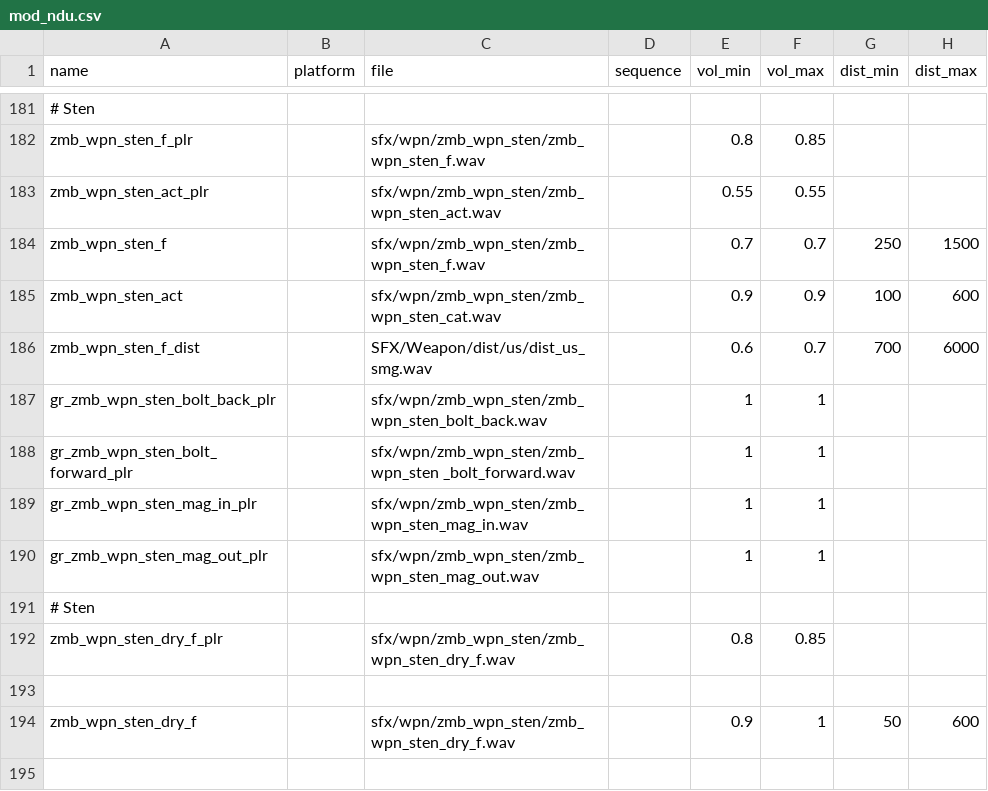
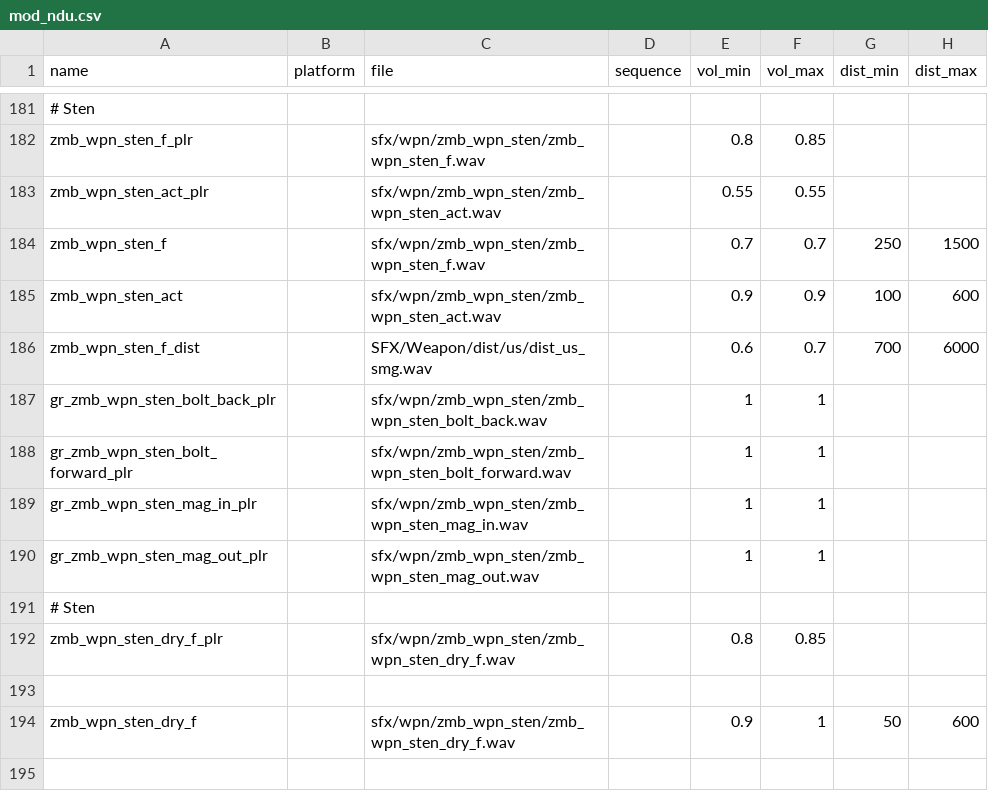
Before and after one commit to Keyware-Digital/NDU-Reloaded, a CSV file: soundaliases/mod_ndu.csv, drawn as a sheet; only a part is shown, gaps mark what is left out; the diff names each change by its address in the sheet, - before the commit and + after, or states it on an @@ line.

```diff
--- a/soundaliases/mod_ndu.csv
+++ b/soundaliases/mod_ndu.csv
-C185 (file): sfx/wpn/zmb_wpn_sten/zmb_wpn_sten_cat.wav
+C185 (file): sfx/wpn/zmb_wpn_sten/zmb_wpn_sten_act.wav
-C188 (file): sfx/wpn/zmb_wpn_sten/zmb_wpn_sten _bolt_forward.wav
+C188 (file): sfx/wpn/zmb_wpn_sten/zmb_wpn_sten_bolt_forward.wav
```
Also changed, not shown: mod.csv.
